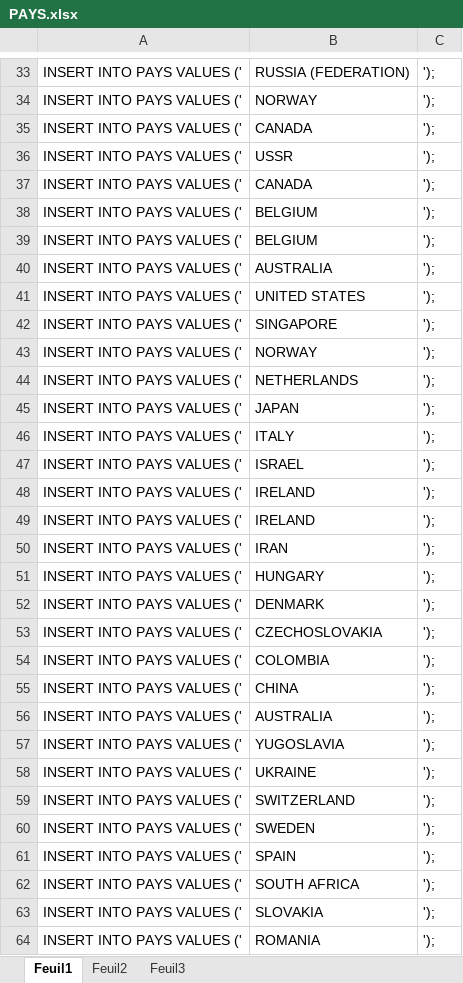
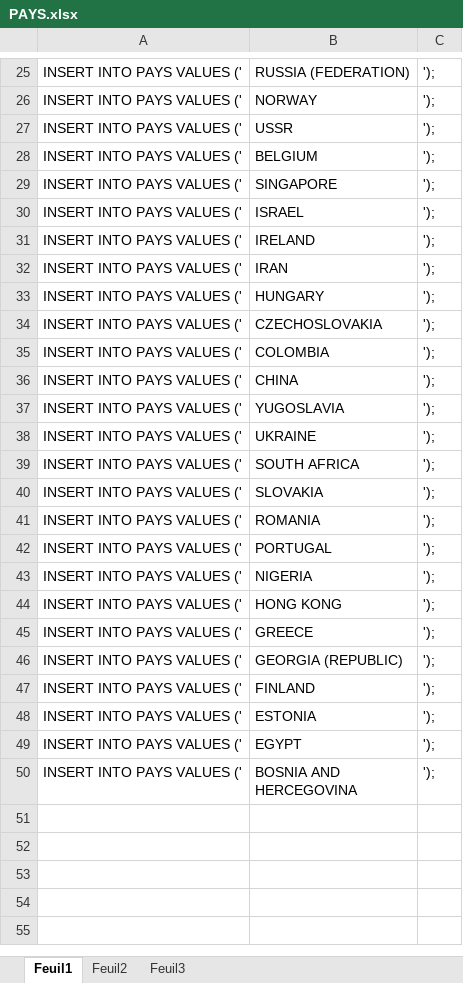
Before and after one commit to CassieChausse/BE-M1, an Excel workbook: Base de données/insert into/PAYS.xlsx, sheet Feuil1, drawn as a sheet; only a part is shown, gaps mark what is left out; the shorter side is filled out with more unchanged rows; values as stored, in another font and other column widths than the file's, no borders; the diff covers the shown part only; the diff names each change by its address in the sheet, - before the commit and + after, or states it on an @@ line.

```diff
--- a/Base de données/insert into/PAYS.xlsx (sheet Feuil1)
+++ b/Base de données/insert into/PAYS.xlsx (sheet Feuil1)
-row 35: INSERT INTO PAYS VALUES (' | CANADA | ');
-row 37: INSERT INTO PAYS VALUES (' | CANADA | ');
-row 39: INSERT INTO PAYS VALUES (' | BELGIUM | ');
-row 40: INSERT INTO PAYS VALUES (' | AUSTRALIA | ');
-row 41: INSERT INTO PAYS VALUES (' | UNITED STATES | ');
-row 43: INSERT INTO PAYS VALUES (' | NORWAY | ');
-row 44: INSERT INTO PAYS VALUES (' | NETHERLANDS | ');
-row 45: INSERT INTO PAYS VALUES (' | JAPAN | ');
-row 46: INSERT INTO PAYS VALUES (' | ITALY | ');
-row 48: INSERT INTO PAYS VALUES (' | IRELAND | ');
-row 52: INSERT INTO PAYS VALUES (' | DENMARK | ');
-row 56: INSERT INTO PAYS VALUES (' | AUSTRALIA | ');
-row 59: INSERT INTO PAYS VALUES (' | SWITZERLAND | ');
-row 60: INSERT INTO PAYS VALUES (' | SWEDEN | ');
-row 61: INSERT INTO PAYS VALUES (' | SPAIN | ');
```
Also changed, not shown: 17 removed rows elsewhere in this sheet, Base de données/PAYS.xlsx, 2 other files.
